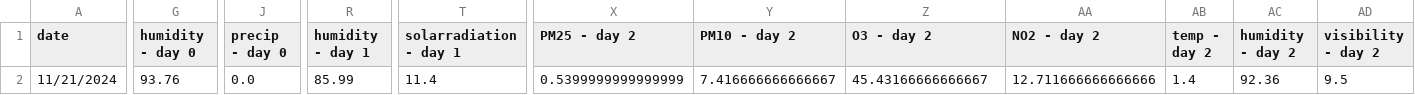
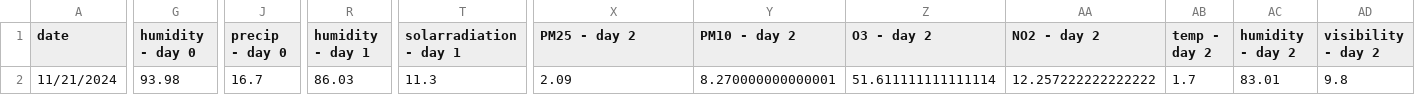
Before and after one commit to atodorov284/air-quality-forecast, a CSV file: data/model_predictions/last_three_days.csv, drawn as a sheet; only a part is shown, gaps mark what is left out; the diff covers the shown part only; the diff names each change by its address in the sheet, - before the commit and + after, or states it on an @@ line.

Commit message:
Update prediction data

```diff
--- a/data/model_predictions/last_three_days.csv
+++ b/data/model_predictions/last_three_days.csv
-G2 (humidity - day 0): 93.76
+G2 (humidity - day 0): 93.98
-J2 (precip - day 0): 0.0
+J2 (precip - day 0): 16.7
-R2 (humidity - day 1): 85.99
+R2 (humidity - day 1): 86.03
-T2 (solarradiation - day 1): 11.4
+T2 (solarradiation - day 1): 11.3
-X2 (PM25 - day 2): 0.5399999999999999
+X2 (PM25 - day 2): 2.09
-Y2 (PM10 - day 2): 7.416666666666667
+Y2 (PM10 - day 2): 8.270000000000001
-Z2 (O3 - day 2): 45.43166666666667
+Z2 (O3 - day 2): 51.611111111111114
-AA2 (NO2 - day 2): 12.711666666666666
+AA2 (NO2 - day 2): 12.257222222222222
-AB2 (temp - day 2): 1.4
+AB2 (temp - day 2): 1.7
-AC2 (humidity - day 2): 92.36
+AC2 (humidity - day 2): 83.01
-AD2 (visibility - day 2): 9.5
+AD2 (visibility - day 2): 9.8
```
Also changed, not shown: 3 edited cells elsewhere in this file, data/model_predictions/prediction_data.csv.
